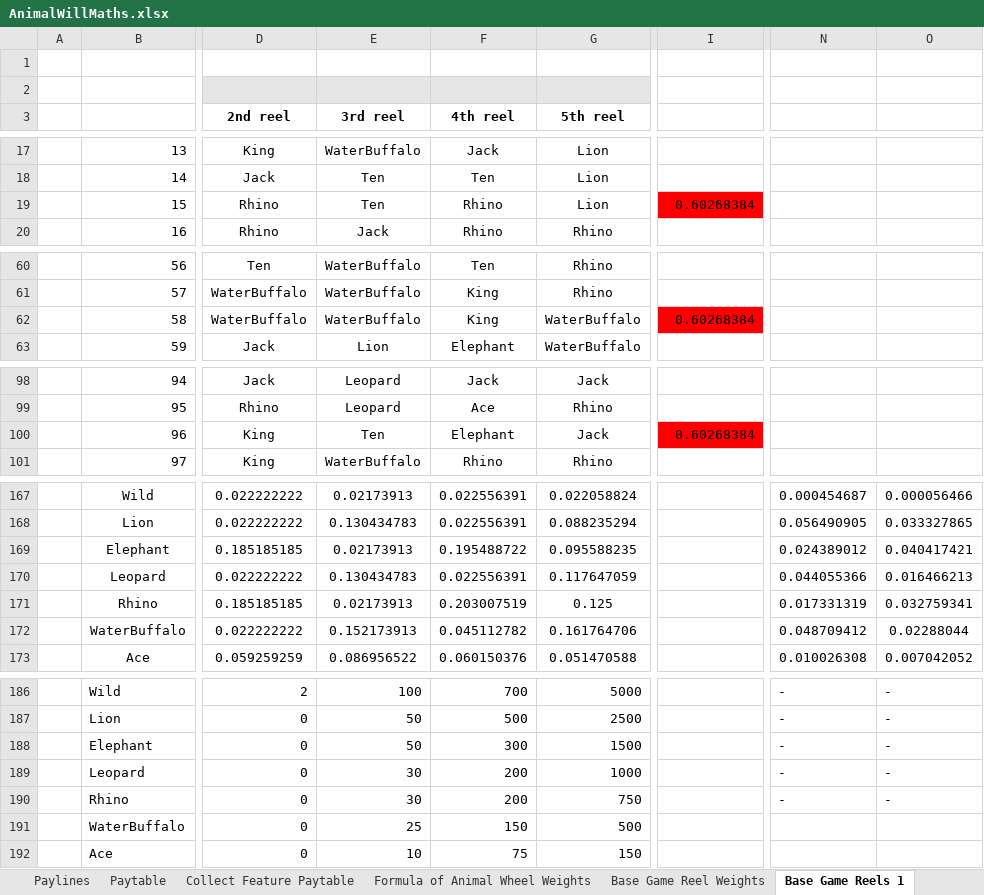
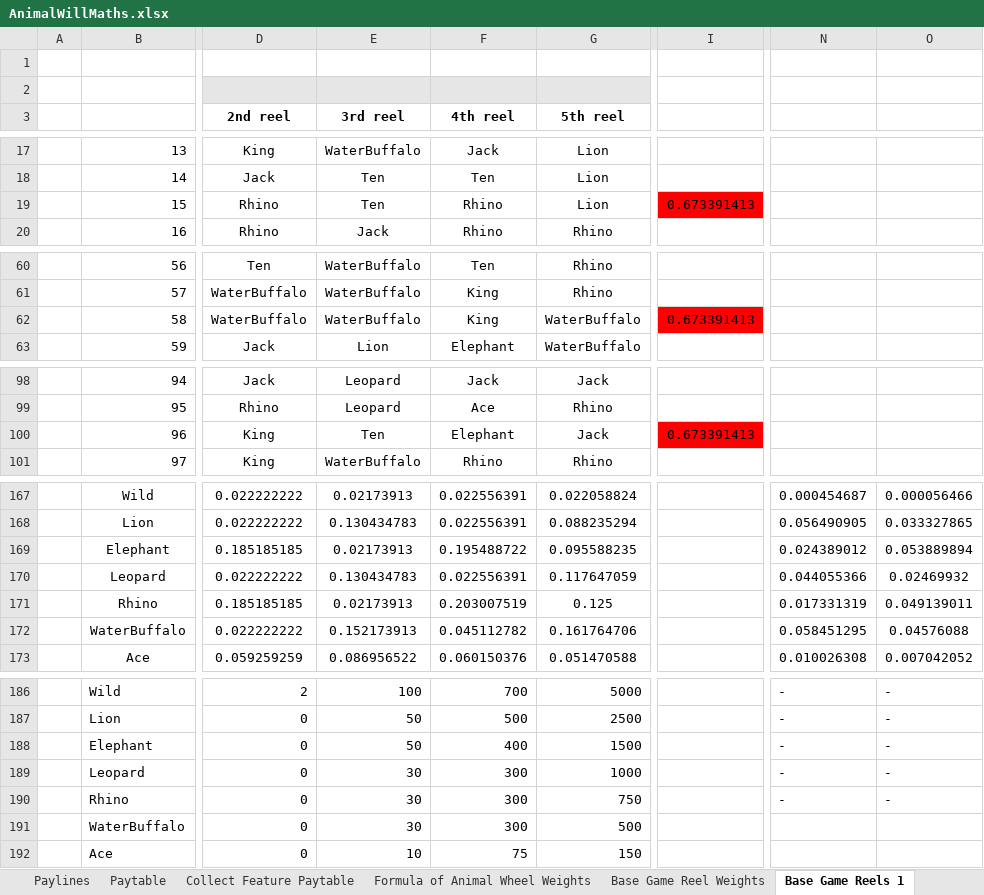
Before and after one commit to microchelick43018/AnimalWill, an Excel workbook: AnimalWill/AnimalWillMaths.xlsx, sheet Base Game Reels 1, drawn as a sheet; only a part is shown, gaps mark what is left out; values as stored, in another font and other column widths than the file's, no borders; conditional formats not drawn; the diff covers the shown part only; the diff names each change by its address in the sheet, - before the commit and + after, or states it on an @@ line.

```diff
--- a/AnimalWill/AnimalWillMaths.xlsx (sheet Base Game Reels 1)
+++ b/AnimalWill/AnimalWillMaths.xlsx (sheet Base Game Reels 1)
-I19: 0.60268384
+I19: 0.673391413
-I62: 0.60268384
+I62: 0.673391413
-I100: 0.60268384
+I100: 0.673391413
-O169: 0.040417421
+O169: 0.053889894
-O170: 0.016466213
+O170: 0.02469932
-O171: 0.032759341
+O171: 0.049139011
-N172: 0.048709412
+N172: 0.058451295
-O172: 0.02288044
+O172: 0.04576088
-F188 (4th reel): 300
+F188 (4th reel): 400
-F189:F190 (4th reel): 200
+F189:F190 (4th reel): 300
-E191 (3rd reel): 25
+E191 (3rd reel): 30
-F191 (4th reel): 150
+F191 (4th reel): 300
```
Also changed, not shown: 3 edited cells elsewhere in this sheet, sheet Leopard Feature Weights, sheet Lion Feature Reels, sheet Base Game Reels 2, sheet Collect Feature Paytable, sheet Paytable, sheet Lion Feature Info, other sheet tabs, 6 other files.
